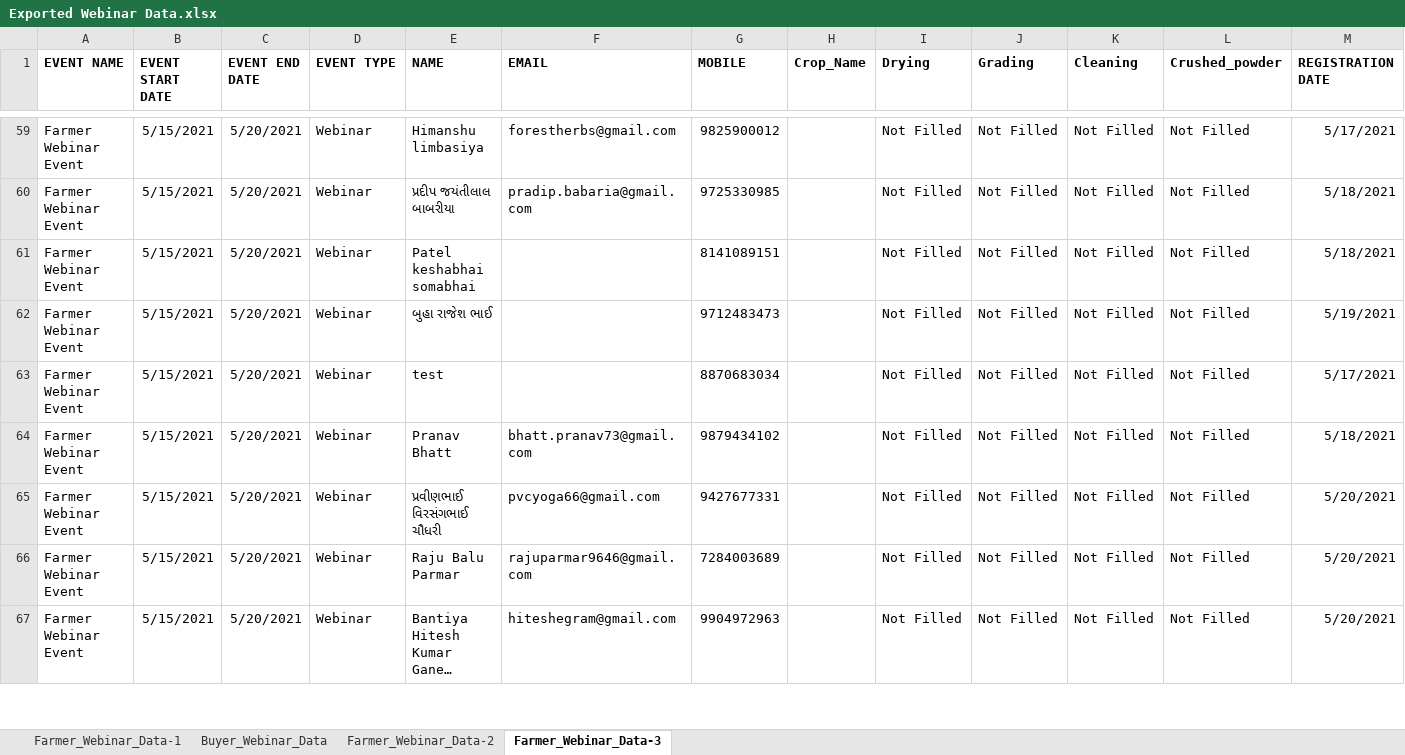
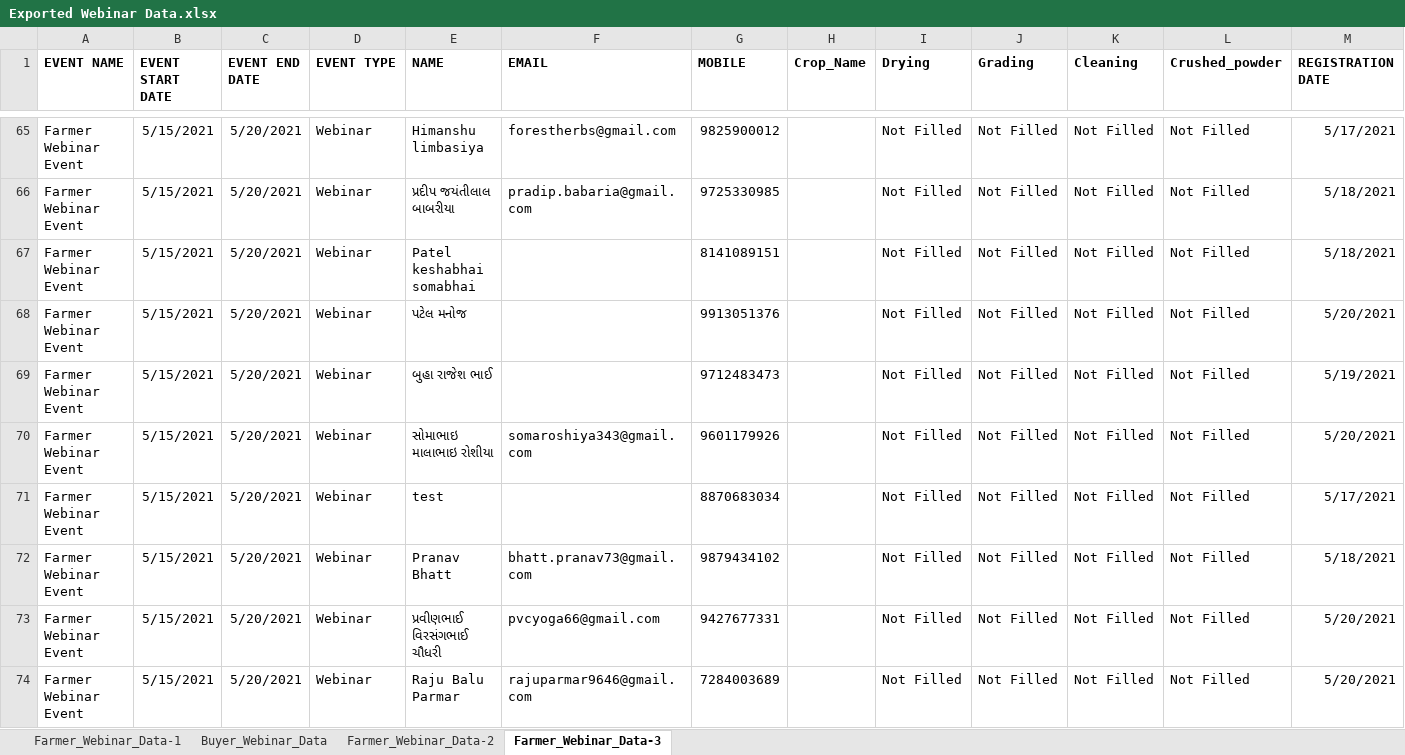
Before and after one commit to ChinmaySomani/infoware, an Excel workbook: Exported Webinar Data.xlsx, sheet Farmer_Webinar_Data-3, drawn as a sheet; only a part is shown, gaps mark what is left out; the shorter side is filled out with more unchanged rows; long unchanged cells end in …; values as stored, in another font and other column widths than the file's, no borders; the diff covers the shown part only; the diff names each change by its address in the sheet, - before the commit and + after, or states it on an @@ line.

```diff
--- a/Exported Webinar Data.xlsx (sheet Farmer_Webinar_Data-3)
+++ b/Exported Webinar Data.xlsx (sheet Farmer_Webinar_Data-3)
+row 68: Farmer Webinar Event | 5/15/2021 | 5/20/2021 | Webinar | પટેલ મનોજ |  | 9913051376 |  | Not Filled | Not Filled | Not Filled | Not Filled | 5/20/2021
+row 70: Farmer Webinar Event | 5/15/2021 | 5/20/2021 | Webinar | સોમાભાઇ માલાભાઇ રોશીયા | somaroshiya343@gmail.com | 9601179926 |  | Not Filled | Not Filled | Not Filled | Not Filled | 5/20/2021
```
Also changed, not shown: 9 added rows elsewhere in this sheet, sheet Farmer_Webinar_Data-1, sheet Farmer_Webinar_Data-2, sheet Buyer_Webinar_Data, 1 other file.
